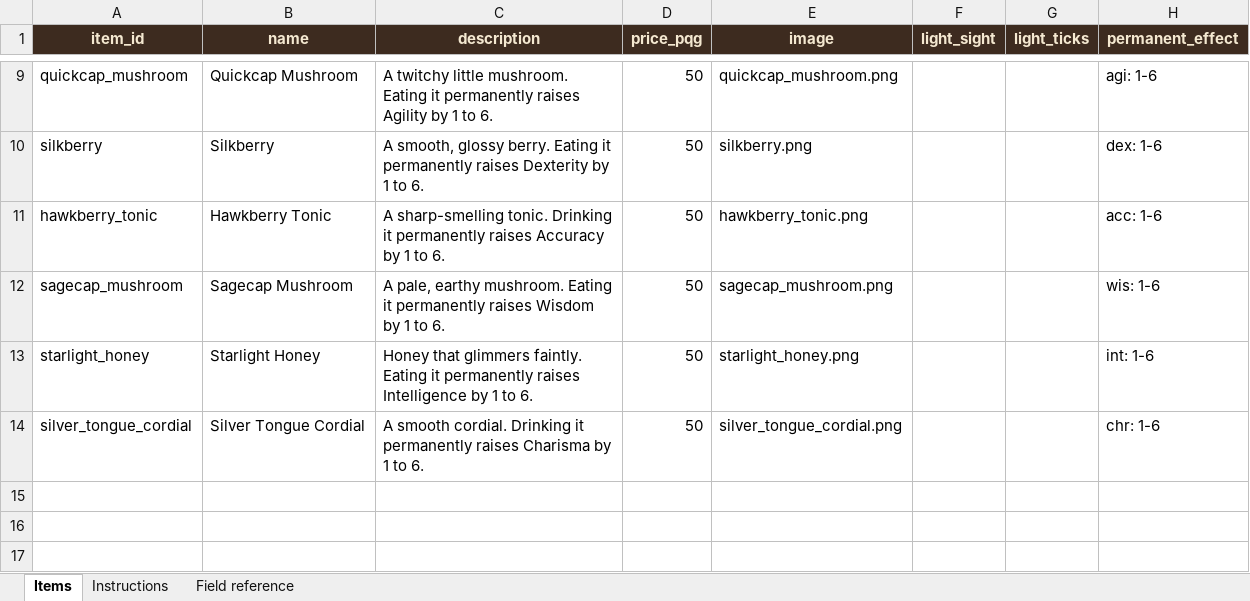
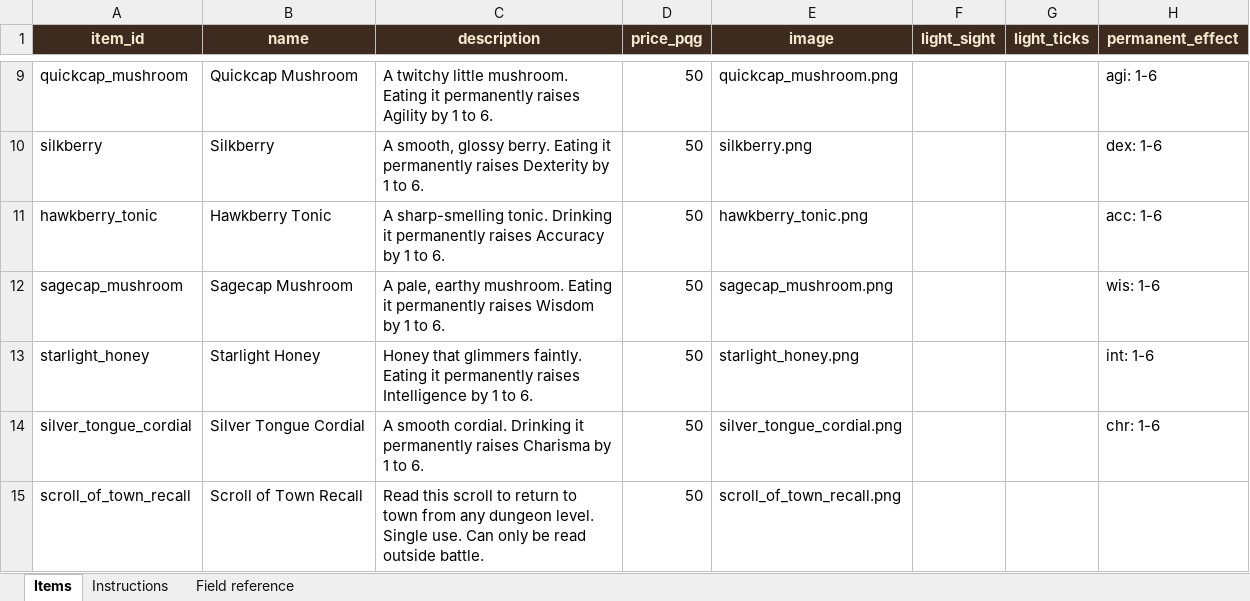
Before and after one commit to basilfish505/dungeon-console, an Excel workbook: item_types.xlsx, sheet Items, drawn as a sheet; only a part is shown, gaps mark what is left out; values as stored, in another font and other column widths than the file's, no borders; the diff names each change by its address in the sheet, - before the commit and + after, or states it on an @@ line.

```diff
--- a/item_types.xlsx (sheet Items)
+++ b/item_types.xlsx (sheet Items)
+row 15: scroll_of_town_recall | Scroll of Town Recall | Read this scroll to return to town from any dungeon level. Single use. Can only be read outside battle. | 50 | scroll_of_town_recall.png
```
Also changed, not shown: 6 other files.
